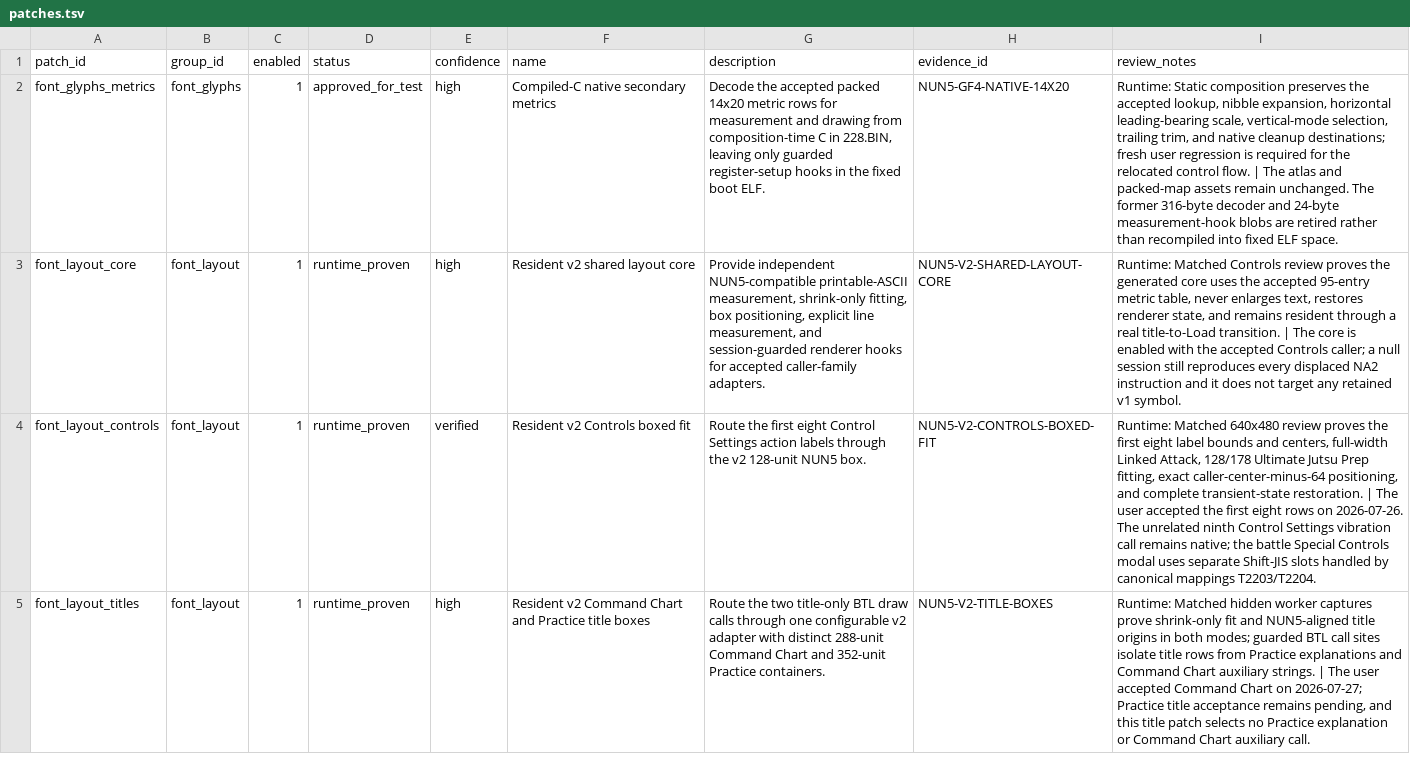
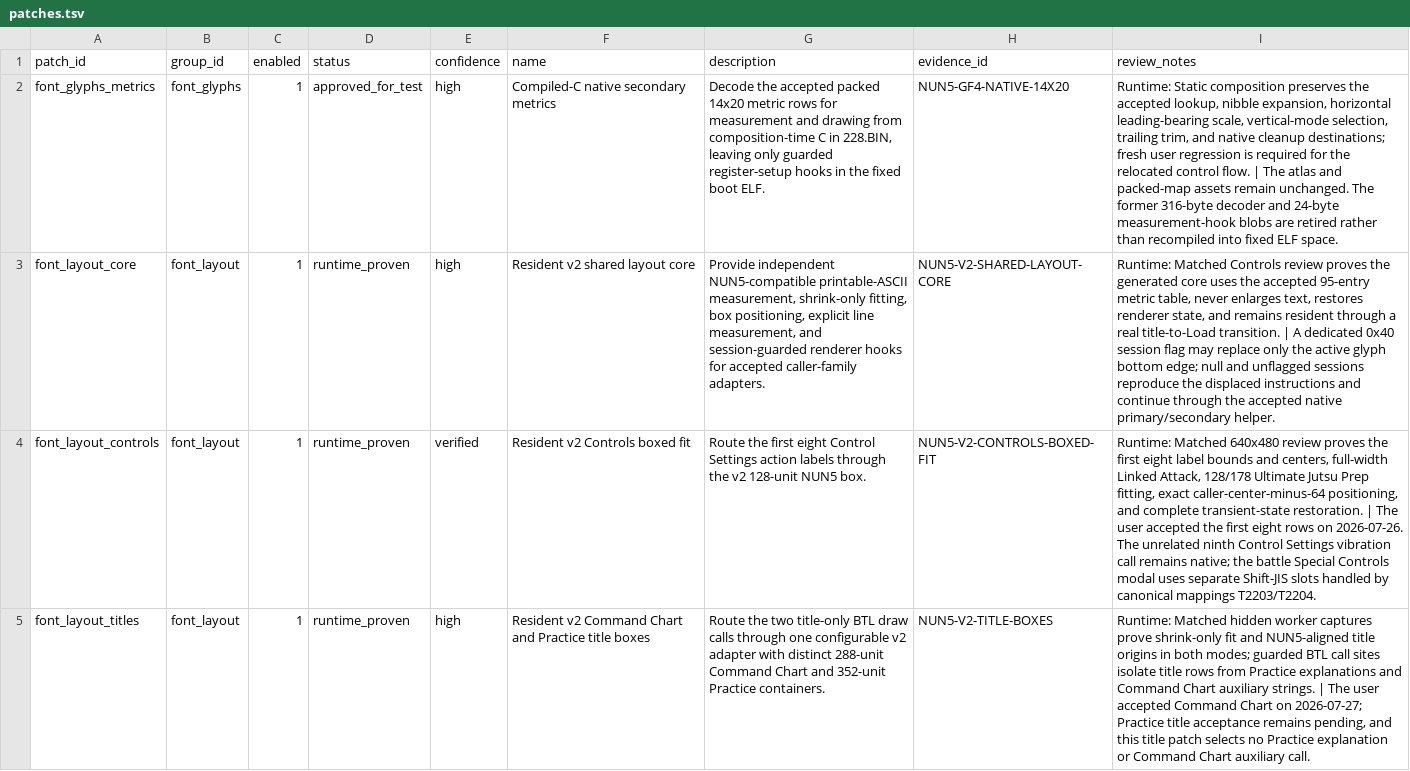
Before and after one commit to solid1353/NA2-Modding, a TSV file: na228_builder/features/localization/runtime_injector/patches.tsv, drawn as a sheet; only a part is shown; the diff covers the shown part only; the diff names each change by its address in the sheet, - before the commit and + after, or states it on an @@ line.

```diff
--- a/na228_builder/features/localization/runtime_injector/patches.tsv
+++ b/na228_builder/features/localization/runtime_injector/patches.tsv
-I3 (review_notes): …transition. | The core is enabled with the accepted Controls caller; a null session still reproduces every displaced NA2 instruction and it does not target any retained v1 symbol.
+I3 (review_notes): …transition. | A dedicated 0x40 session flag may replace only the active glyph bottom edge; null and unflagged sessions reproduce the displaced instructions and continue through the accepted native primary/secondary helper.
```
Also changed, not shown: 1 added row elsewhere in this file, na228_builder/features/localization/runtime_injector/c_fragments.tsv, na228_builder/features/localization/runtime_injector/edits.tsv, 7 other files.
